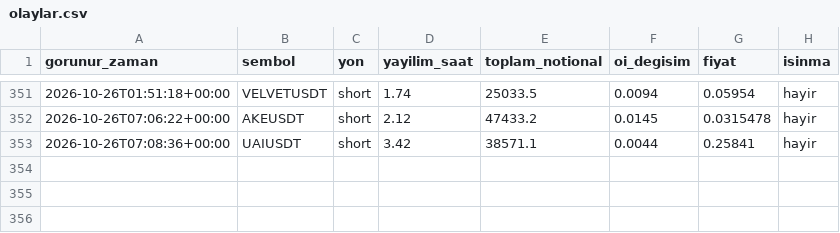
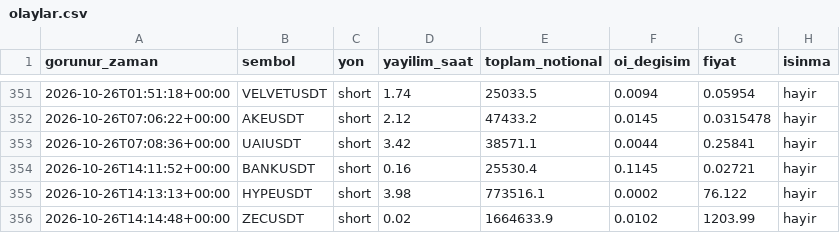
Before and after one commit to varmlx/balina-dedektor, a CSV file: olaylar.csv, drawn as a sheet; only a part is shown, gaps mark what is left out; the diff names each change by its address in the sheet, - before the commit and + after, or states it on an @@ line.

```diff
--- a/olaylar.csv
+++ b/olaylar.csv
+row 354: 2026-10-26T14:11:52+00:00 | BANKUSDT | short | 0.16 | 25530.4 | 0.1145 | 0.02721 | hayir
+row 355: 2026-10-26T14:13:13+00:00 | HYPEUSDT | short | 3.98 | 773516.1 | 0.0002 | 76.122 | hayir
+row 356: 2026-10-26T14:14:48+00:00 | ZECUSDT | short | 0.02 | 1664633.9 | 0.0102 | 1203.99 | hayir
```
Also changed, not shown: 2 other files.
